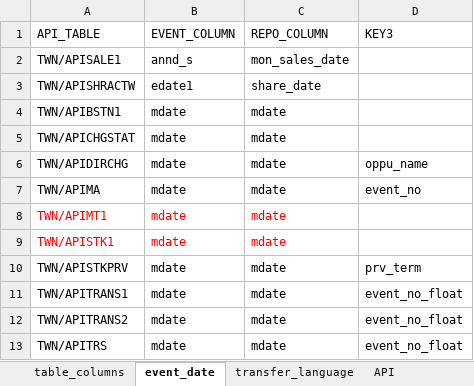
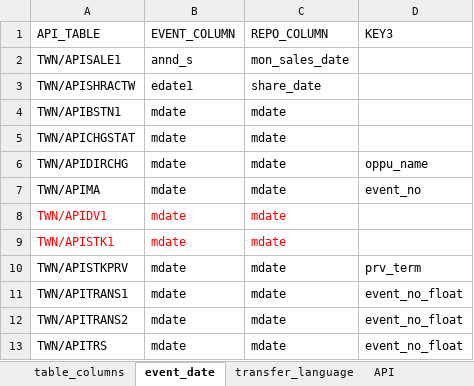
Before and after one commit to tejtw/TEJ_TOOL_API, an Excel workbook: TejToolAPI/tables/columns_group.xlsx, sheet event_date, drawn as a sheet; values as stored, in another font and other column widths than the file's, no borders; the diff names each change by its address in the sheet, - before the commit and + after, or states it on an @@ line.

Commit message:
REV: update parameter table

```diff
--- a/TejToolAPI/tables/columns_group.xlsx (sheet event_date)
+++ b/TejToolAPI/tables/columns_group.xlsx (sheet event_date)
-A8 (API_TABLE): TWN/APIMT1
+A8 (API_TABLE): TWN/APIDV1
```
Also changed, not shown: sheet table_columns, sheet transfer_language, sheet fin_invest_tables.
